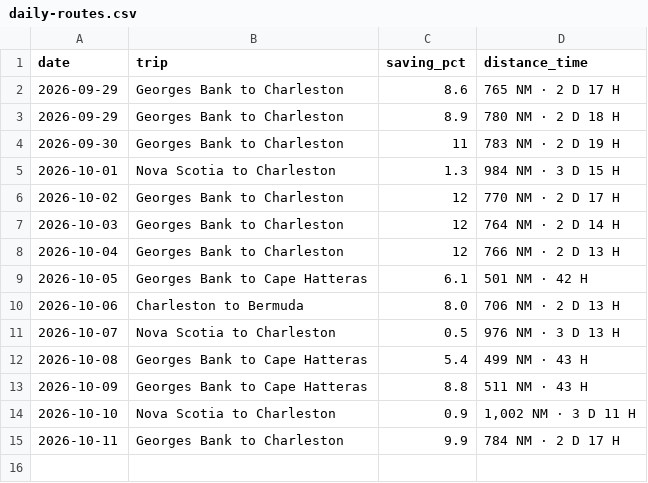
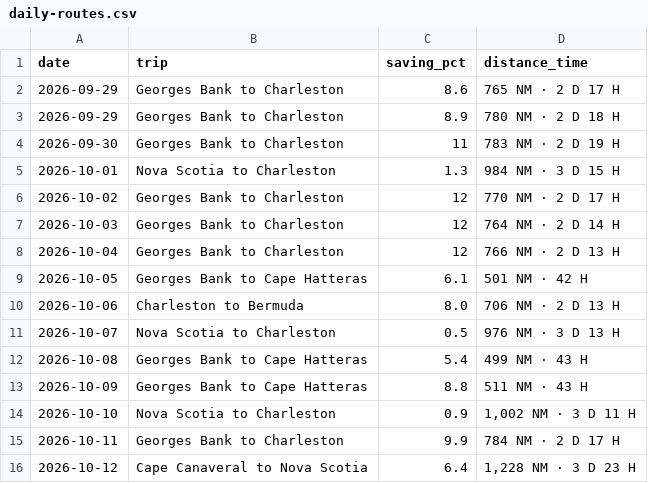
Before and after one commit to sdonea/holomap, a CSV file: docs/daily-routes.csv, drawn as a sheet.

```diff
--- a/docs/daily-routes.csv
+++ b/docs/daily-routes.csv
@@ -15 +15,2 @@ date,trip,saving_pct,distance_time
 2026-10-11,Georges Bank to Charleston,9.9,"784 NM · 2 D 17 H"
+2026-10-12,Cape Canaveral to Nova Scotia,6.4,"1,228 NM · 3 D 23 H"
```
Also changed, not shown: 1 other file.
